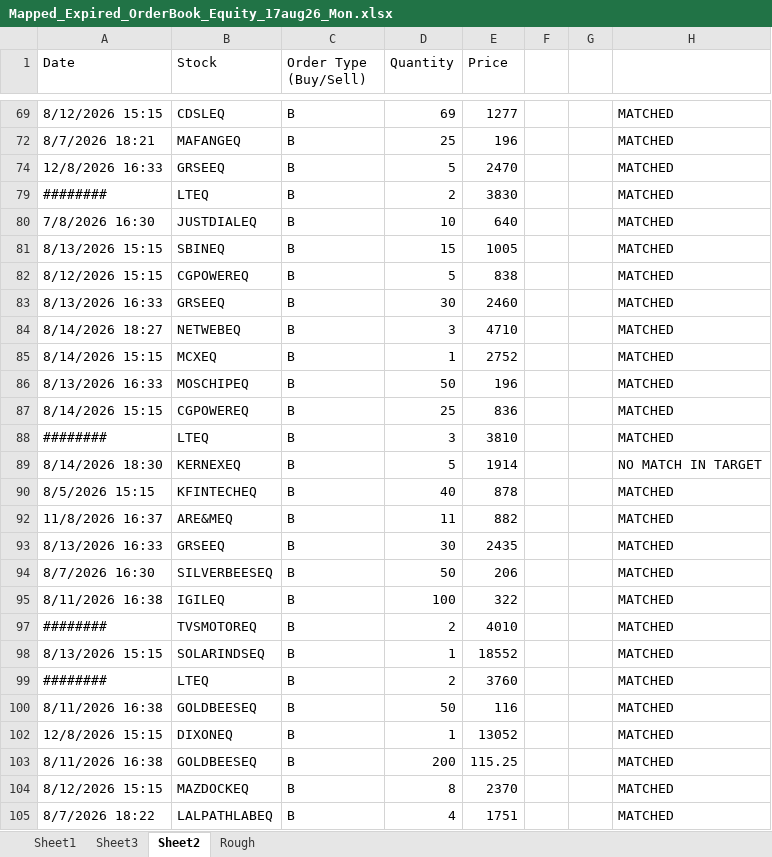
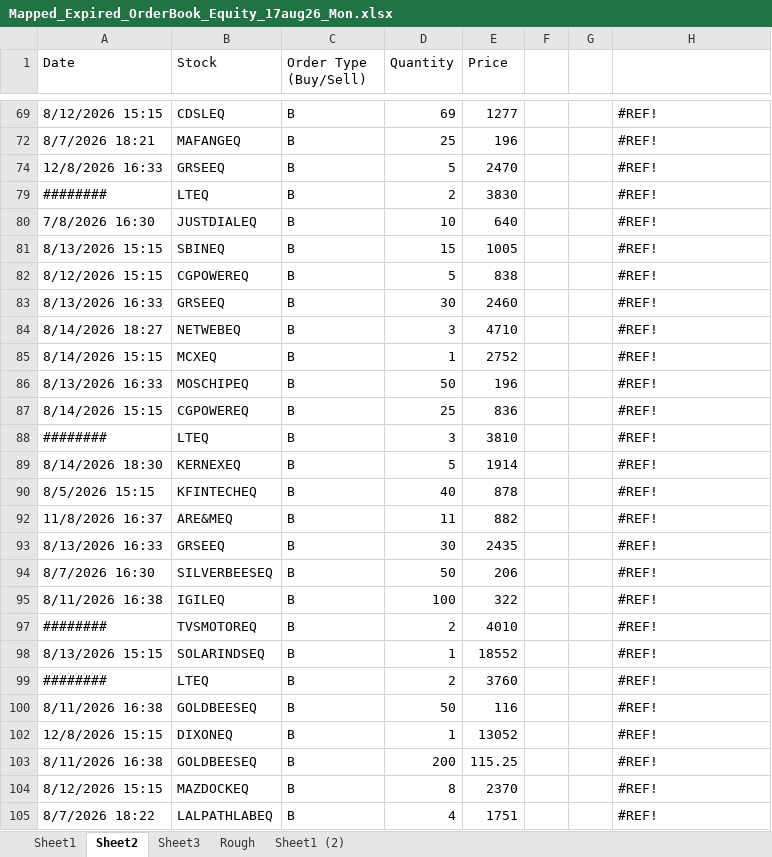
Before and after one commit to nandimrinal2006/stocks, an Excel workbook: ORDER_MGMT/regular_order_mgmt/order_files/Mapped_Expired_OrderBook_Equity_17aug26_Mon.xlsx, sheet Sheet2, drawn as a sheet; only a part is shown, gaps mark what is left out; values as stored, in another font and other column widths than the file's, no cell formats; the diff covers the shown part only; the diff names each change by its address in the sheet, - before the commit and + after, or states it on an @@ line.

Commit message:
All order files are updated upto 17 aug 2026 Monday

```diff
--- a/ORDER_MGMT/regular_order_mgmt/order_files/Mapped_Expired_OrderBook_Equity_17aug26_Mon.xlsx (sheet Sheet2)
+++ b/ORDER_MGMT/regular_order_mgmt/order_files/Mapped_Expired_OrderBook_Equity_17aug26_Mon.xlsx (sheet Sheet2)
+sheet tab: Sheet1 (2)
@@ sheet tab order changed: Sheet1 | Sheet2 | Sheet3 | Rough | Sheet1 (2) @@
-H69: MATCHED
+H69: #REF!
-H72: MATCHED
+H72: #REF!
-H74: MATCHED
+H74: #REF!
-H79:H88: MATCHED
+H79:H88: #REF!
-H89: NO MATCH IN TARGET
+H89: #REF!
-H90: MATCHED
+H90: #REF!
-H92:H95: MATCHED
+H92:H95: #REF!
-H97:H100: MATCHED
+H97:H100: #REF!
-H102:H105: MATCHED
+H102:H105: #REF!
```
Also changed, not shown: 117 edited cells elsewhere in this sheet, sheet Sheet1, sheet Sheet3, cell formats, hidden cells, 2 other files.
